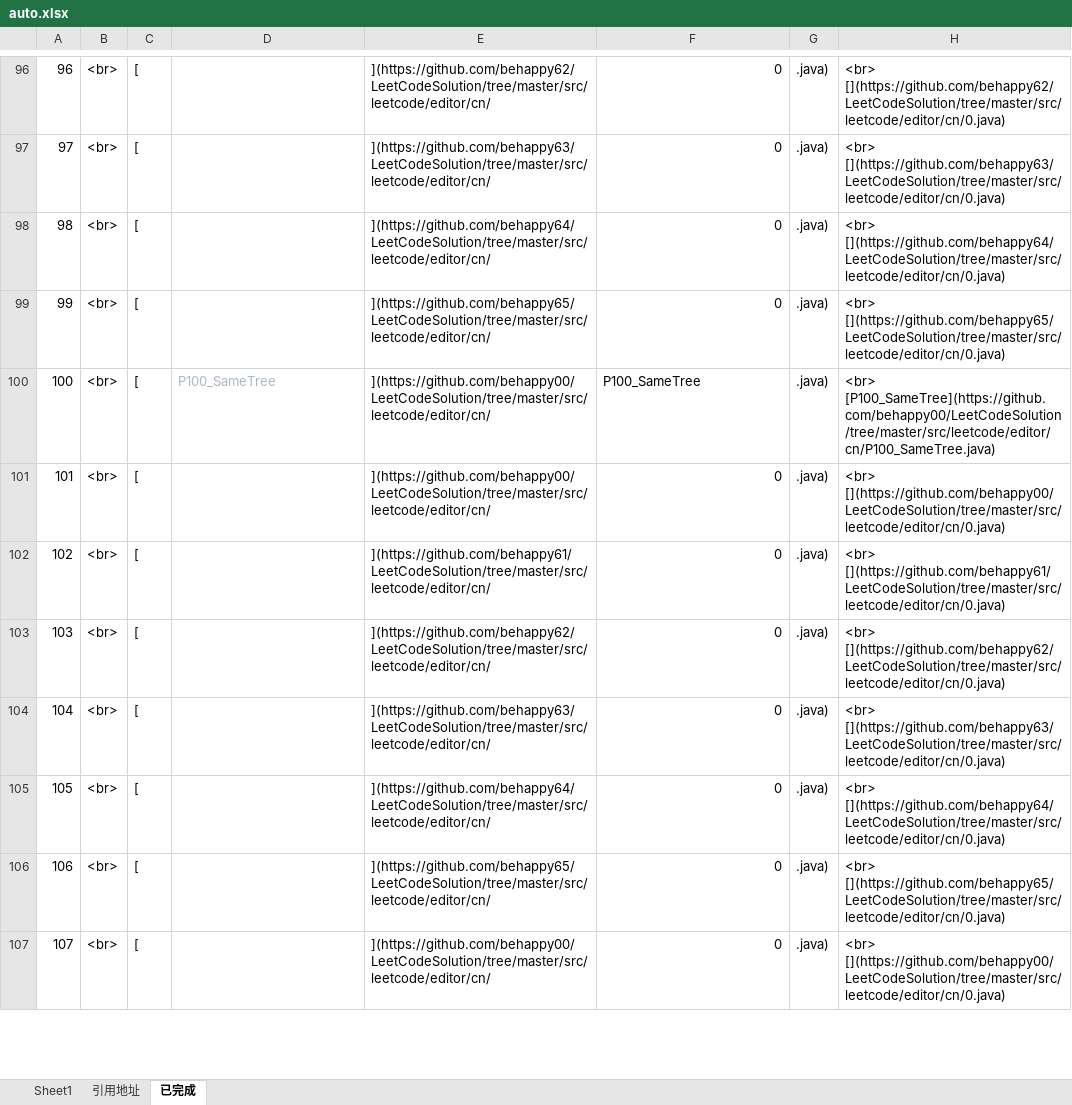
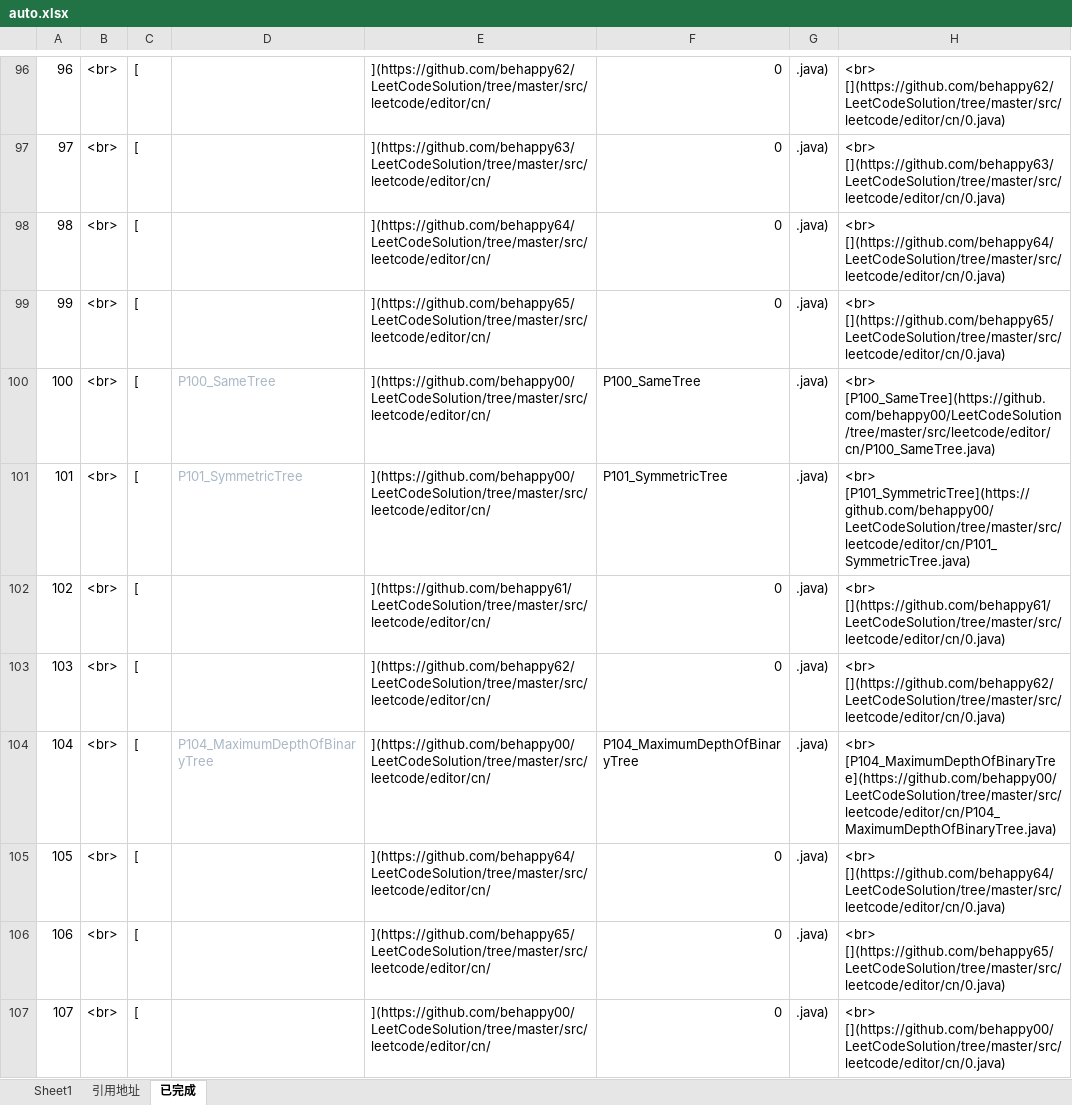
Before and after one commit to behappy00/LeetCodeSolution, an Excel workbook: auto.xlsx, sheet 已完成, drawn as a sheet; only a part is shown, gaps mark what is left out; values as stored, in another font and other column widths than the file's, no borders; the diff covers the shown part only; the diff names each change by its address in the sheet, - before the commit and + after, or states it on an @@ line.

```diff
--- a/auto.xlsx (sheet 已完成)
+++ b/auto.xlsx (sheet 已完成)
-D101: (empty)
+D101: P101_SymmetricTree
-F101: 0
+F101: P101_SymmetricTree
-H101: <br> [](https://github.com/behappy00/LeetCodeSolution/tree/master/src/leetcode/editor/cn/0.java)
+H101: <br> [P101_SymmetricTree](https://github.com/behappy00/LeetCodeSolution/tree/master/src/leetcode/editor/cn/P101_SymmetricTree.java)
-D104: (empty)
+D104: P104_MaximumDepthOfBinaryTree
-E104: ](https://github.com/behappy63/LeetCodeSolution/tree/master/src/leetcode/editor/cn/
+E104: ](https://github.com/behappy00/LeetCodeSolution/tree/master/src/leetcode/editor/cn/
-F104: 0
+F104: P104_MaximumDepthOfBinaryTree
-H104: <br> [](https://github.com/behappy63/LeetCodeSolution/tree/master/src/leetcode/editor/cn/0.java)
+H104: <br> [P104_MaximumDepthOfBinaryTree](https://github.com/behappy00/LeetCodeSolution/tree/master/src/leetcode/editor/cn/P104_MaximumDepthOfBinaryTree.java)
```
Also changed, not shown: 23 edited cells elsewhere in this sheet, sheet Sheet1, sheet 引用地址, formulas that keep their value, 13 other files.
